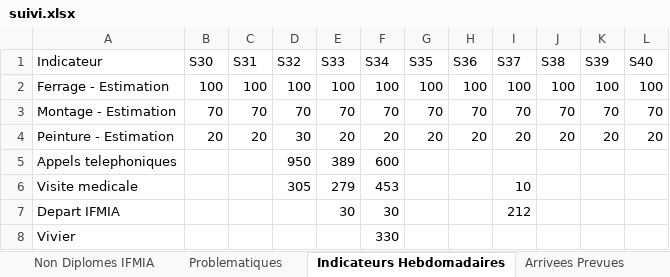
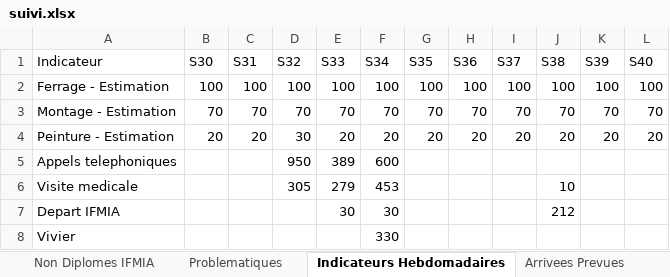
Before and after one commit to nabilachnaida-blip/dashboard, an Excel workbook: suivi.xlsx, sheet Indicateurs Hebdomadaires, drawn as a sheet; values as stored, in another font and other column widths than the file's, no borders; the diff names each change by its address in the sheet, - before the commit and + after, or states it on an @@ line.

Commit message:
update the excel file

```diff
--- a/suivi.xlsx (sheet Indicateurs Hebdomadaires)
+++ b/suivi.xlsx (sheet Indicateurs Hebdomadaires)
-I6 (S37): 10
+I6 (S37): (empty)
-J6 (S38): (empty)
+J6 (S38): 10
-I7 (S37): 212
+I7 (S37): (empty)
-J7 (S38): (empty)
+J7 (S38): 212
```
